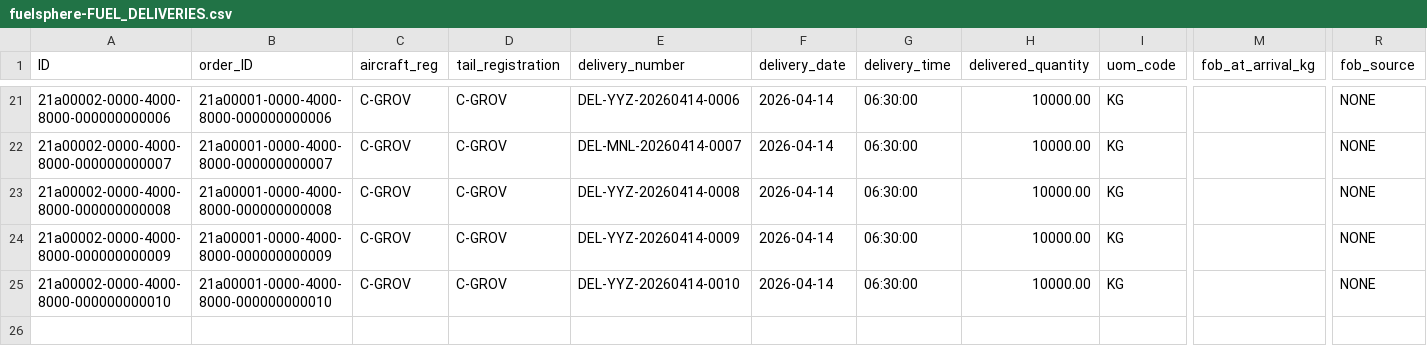
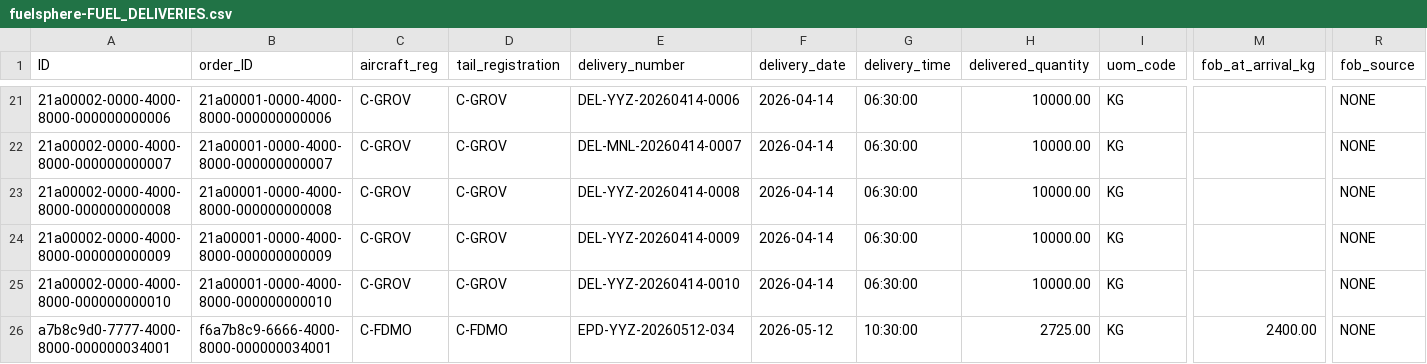
Before and after one commit to kalpesh0304/FuelSphere, a CSV file: db/data/fuelsphere-FUEL_DELIVERIES.csv, drawn as a sheet; only a part is shown, gaps mark what is left out; rows hold the shown columns only; the diff names each change by its address in the sheet, - before the commit and + after, or states it on an @@ line.

```diff
--- a/db/data/fuelsphere-FUEL_DELIVERIES.csv
+++ b/db/data/fuelsphere-FUEL_DELIVERIES.csv
+row 26: a7b8c9d0-7777-4000-8000-000000034001 | f6a7b8c9-6666-4000-8000-000000034001 | C-FDMO | C-FDMO | EPD-YYZ-20260512-034 | 2026-05-12 | 10:30:00 | 2725.00 | KG | 2400.00 | NONE
```
Also changed, not shown: db/data/fuelsphere-APU_USAGE.csv, db/data/fuelsphere-FLIGHT_SCHEDULE.csv, 3 other files.
